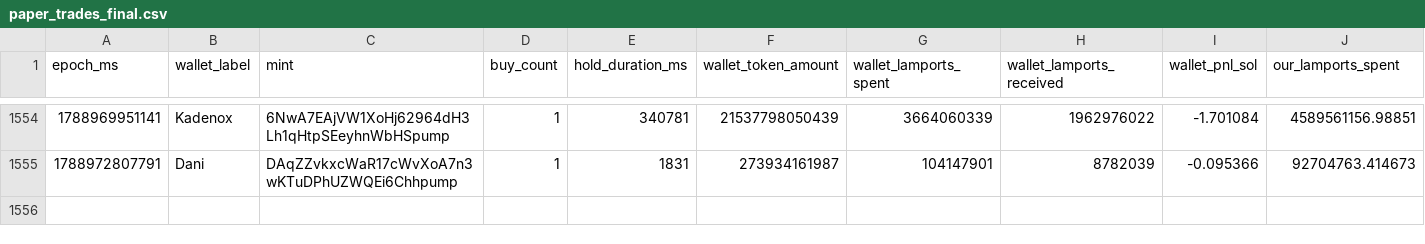
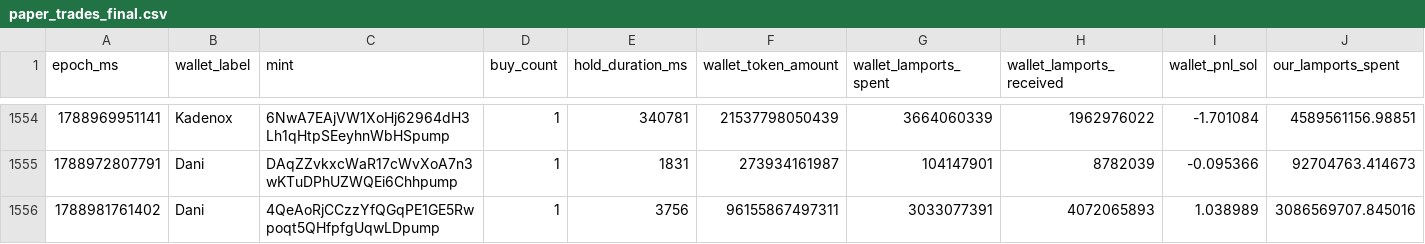
Before and after one commit to dturnover/solana-copy-trader, a CSV file: reports/paper_trades_final.csv, drawn as a sheet; only a part is shown, gaps mark what is left out; rows hold the shown columns only; the diff names each change by its address in the sheet, - before the commit and + after, or states it on an @@ line.

```diff
--- a/reports/paper_trades_final.csv
+++ b/reports/paper_trades_final.csv
+row 1556: 1788981761402 | Dani | 4QeAoRjCCzzYfQGqPE1GE5Rwpoqt5QHfpfgUqwLDpump | 1 | 3756 | 96155867497311 | 3033077391 | 4072065893 | 1.038989 | 3086569707.845016
```
